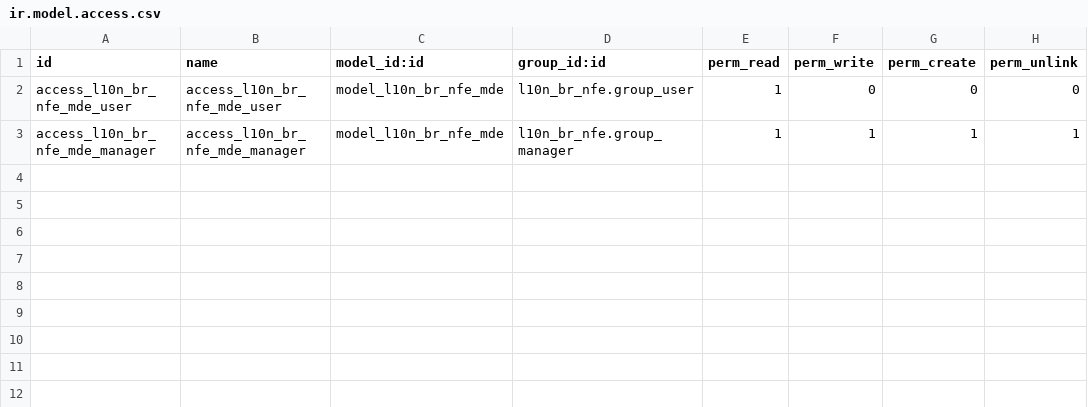
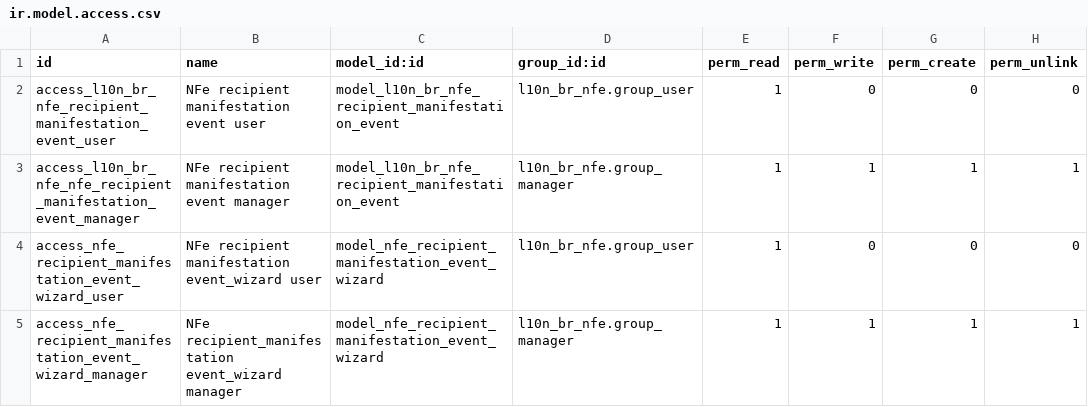
Before and after one commit to OCA/l10n-brazil, a CSV file: l10n_br_nfe/security/ir.model.access.csv, drawn as a sheet.

```diff
--- a/l10n_br_nfe/security/ir.model.access.csv
+++ b/l10n_br_nfe/security/ir.model.access.csv
@@ -1,3 +1,5 @@
 "id","name","model_id:id","group_id:id","perm_read","perm_write","perm_create","perm_unlink"
-access_l10n_br_nfe_mde_user,access_l10n_br_nfe_mde_user,model_l10n_br_nfe_mde,l10n_br_nfe.group_user,1,0,0,0
-access_l10n_br_nfe_mde_manager,access_l10n_br_nfe_mde_manager,model_l10n_br_nfe_mde,l10n_br_nfe.group_manager,1,1,1,1
+access_l10n_br_nfe_recipient_manifestation_event_user,NFe recipient manifestation event user,model_l10n_br_nfe_recipient_manifestation_event,l10n_br_nfe.group_user,1,0,0,0
+access_l10n_br_nfe_nfe_recipient_manifestation_event_manager,NFe recipient manifestation event manager,model_l10n_br_nfe_recipient_manifestation_event,l10n_br_nfe.group_manager,1,1,1,1
+access_nfe_recipient_manifestation_event_wizard_user,NFe recipient manifestation event_wizard user,model_nfe_recipient_manifestation_event_wizard,l10n_br_nfe.group_user,1,0,0,0
+access_nfe_recipient_manifestation_event_wizard_manager,NFe recipient_manifestation event_wizard manager,model_nfe_recipient_manifestation_event_wizard,l10n_br_nfe.group_manager,1,1,1,1
```
Also changed, not shown: 18 other files.
